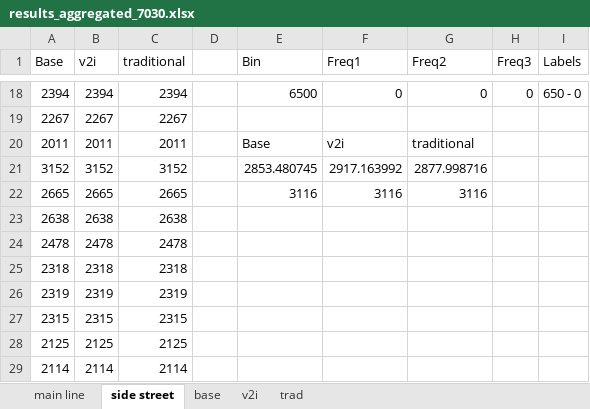
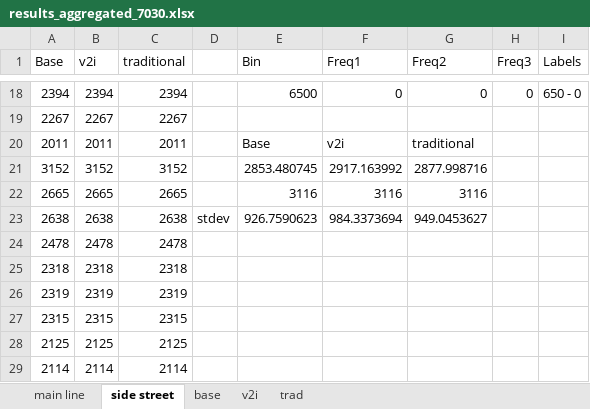
Before and after one commit to americalexander/mrFinishLine, an Excel workbook: results_aggregated_7030.xlsx, sheet side street, drawn as a sheet; only a part is shown, gaps mark what is left out; values as stored, in another font and other column widths than the file's, no borders; charts and pictures not drawn; the diff names each change by its address in the sheet, - before the commit and + after, or states it on an @@ line.

```diff
--- a/results_aggregated_7030.xlsx (sheet side street)
+++ b/results_aggregated_7030.xlsx (sheet side street)
-D23: (empty)
+D23: stdev
-E23 (Bin): (empty)
+E23 (Bin): 926.7590623
-F23 (Freq1): (empty)
+F23 (Freq1): 984.3373694
-G23 (Freq2): (empty)
+G23 (Freq2): 949.0453627
```
Also changed, not shown: sheet main line, results_aggregated_5050.xlsx, results_aggregated_6040.xlsx, 3 other files.
